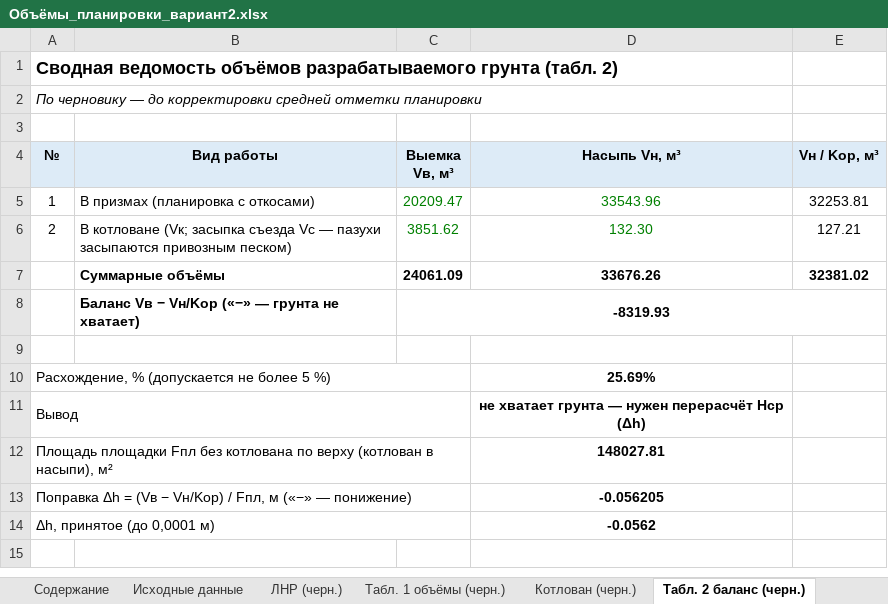
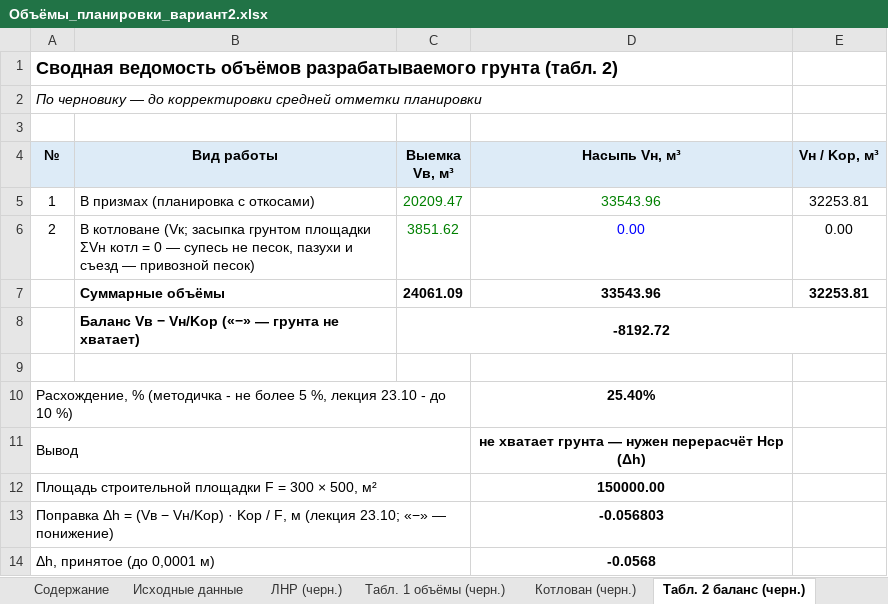
Before and after one commit to danok12/danok12, an Excel workbook: kursovaya-tsp/Объёмы_планировки_вариант2.xlsx, sheet Табл. 2 баланс (черн.), drawn as a sheet; values as stored, in another font and other column widths than the file's, no borders; removed rows and columns are numbered as before the commit, all else as after; the diff names each change by its address in the sheet, - before the commit and + after, or states it on an @@ line.

```diff
--- a/kursovaya-tsp/Объёмы_планировки_вариант2.xlsx (sheet Табл. 2 баланс (черн.))
+++ b/kursovaya-tsp/Объёмы_планировки_вариант2.xlsx (sheet Табл. 2 баланс (черн.))
-B6 (Вид работы): …(Vк; засыпка съезда Vс — пазухи засыпаются привозным песком)
+B6 (Вид работы): …(Vк; засыпка грунтом площадки ΣVн котл = 0 — супесь не песок, пазухи и съезд — привозной песок)
-D6 (Насыпь Vн, м³): 132.30
+D6 (Насыпь Vн, м³): 0.00
-D6 text colour: #008000
+D6 text colour: #0000FF
-E6 (Vн / Kор, м³): 127.21
+E6 (Vн / Kор, м³): 0.00
-D7 (Насыпь Vн, м³): 33676.26
+D7 (Насыпь Vн, м³): 33543.96
-E7 (Vн / Kор, м³): 32381.02
+E7 (Vн / Kор, м³): 32253.81
-C8 (Выемка Vв, м³): -8319.93
+C8 (Выемка Vв, м³): -8192.72
-row 10: Расхождение, % (допускается не более 5 %) |  |  | 25.69%
+row 10: Расхождение, % (методичка - не более 5 %, лекция 23.10 - до 10 %) |  |  | 25.40%
-row 12: Площадь площадки Fпл без котлована по верху (котлован в насыпи), м² |  |  | 148027.81
-row 13: Поправка Δh = (Vв − Vн/Kор) / Fпл, м («−» — понижение) |  |  | -0.056205
+row 12: Площадь строительной площадки F = 300 × 500, м² |  |  | 150000.00
+row 13: Поправка Δh = (Vв − Vн/Kор) · Kор / F, м (лекция 23.10; «−» — понижение) |  |  | -0.056803
-D14 (Насыпь Vн, м³): -0.0562
+D14 (Насыпь Vн, м³): -0.0568
```
Also changed, not shown: sheet Табл. 5 скрепер, sheet Табл. 1 объёмы (оконч.), sheet Табл. 4 распределение, sheet Отметки (оконч.), sheet Табл. 7 варианты, sheet Табл. 3 котлован, 6 more sheets, 33 other files.
